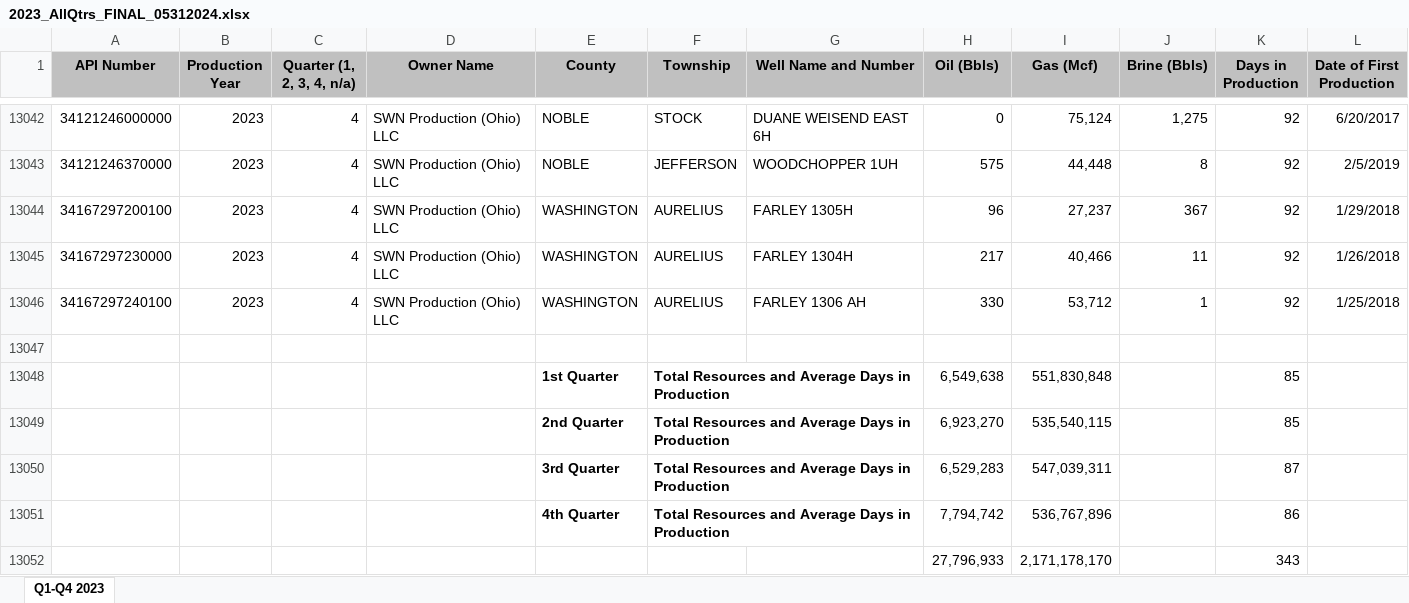
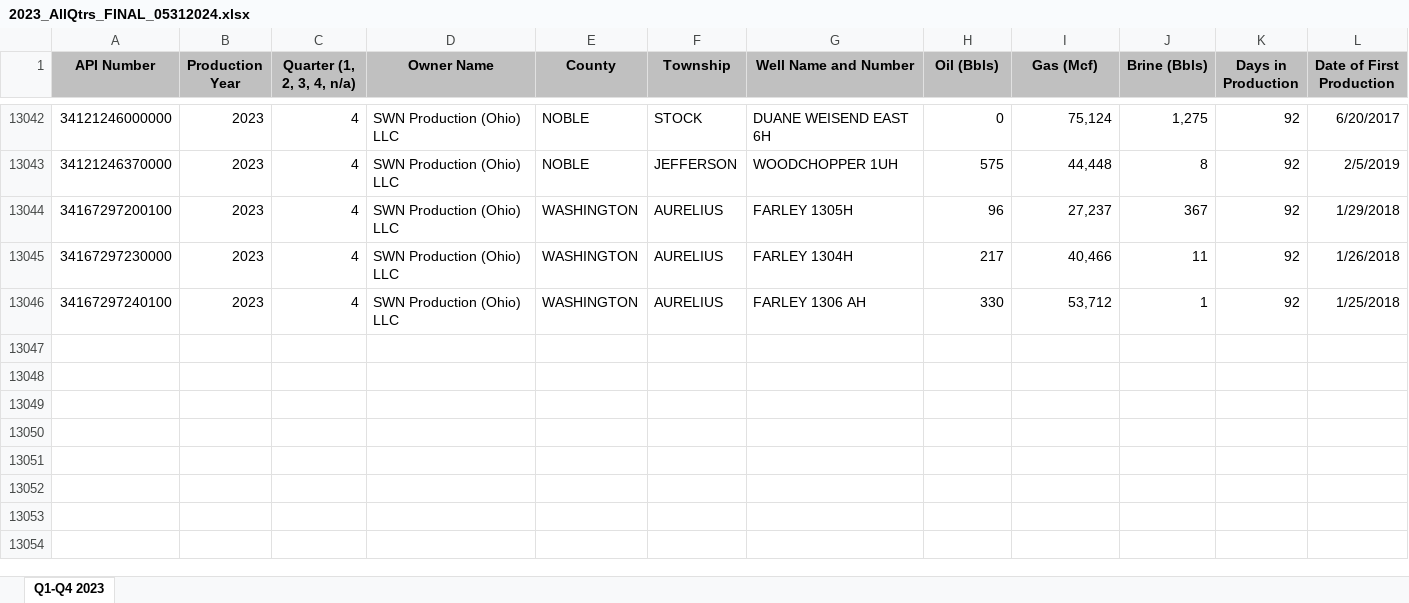
Before and after one commit to wfsutto/Two-Birds-One-Stonebridge, an Excel workbook: data/quarterly/2023_AllQtrs_FINAL_05312024.xlsx, sheet Q1-Q4 2023, drawn as a sheet; only a part is shown, gaps mark what is left out; values as stored, in another font and other column widths than the file's, no borders; the diff names each change by its address in the sheet, - before the commit and + after, or states it on an @@ line.

```diff
--- a/data/quarterly/2023_AllQtrs_FINAL_05312024.xlsx (sheet Q1-Q4 2023)
+++ b/data/quarterly/2023_AllQtrs_FINAL_05312024.xlsx (sheet Q1-Q4 2023)
-row 13047: (empty)
-row 13048:  |  |  |  | 1st Quarter | Total Resources and Average Days in Production |  | 6,549,638 | 551,830,848 |  | 85
-row 13049:  |  |  |  | 2nd Quarter | Total Resources and Average Days in Production |  | 6,923,270 | 535,540,115 |  | 85
-row 13050:  |  |  |  | 3rd Quarter | Total Resources and Average Days in Production |  | 6,529,283 | 547,039,311 |  | 87
-row 13051:  |  |  |  | 4th Quarter | Total Resources and Average Days in Production |  | 7,794,742 | 536,767,896 |  | 86
-row 13052:  |  |  |  |  |  |  | 27,796,933 | 2,171,178,170 |  | 343
```
Also changed, not shown: data/quarterly/2020_AllQtrs_FINAL_11172022.xlsx, data/quarterly/2021_AllQtrs_FINAL_11172022.xlsx, 13 other files.
